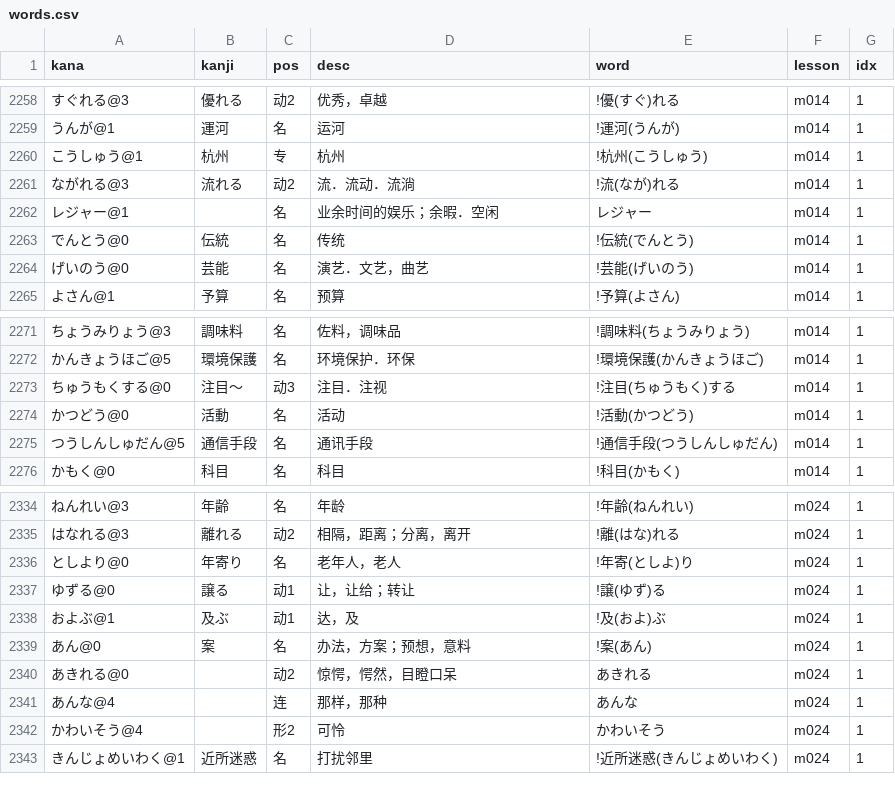
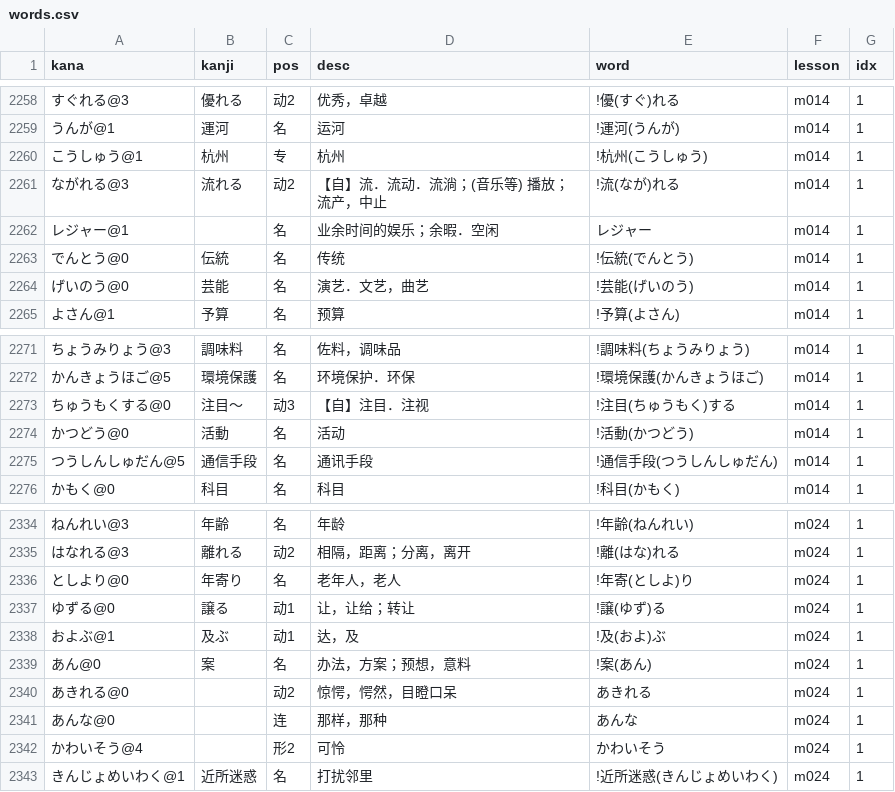
Before and after one commit to wizicer/LearnJapan, a CSV file: _data/words.csv, drawn as a sheet; only a part is shown, gaps mark what is left out; the diff covers the shown part only.

```diff
--- a/_data/words.csv
+++ b/_data/words.csv
@@ -2260,3 +2260,3 @@ kana,kanji,pos,desc,word,lesson,idx
 こうしゅう@1                      , 杭州                       , 专   , 杭州                                               , !杭州(こうしゅう)                             , m014 , 1
-ながれる@3                        , 流れる                     , 动2  , 流．流动．流淌                                     , !流(なが)れる                                 , m014 , 1
+ながれる@3                        , 流れる                     , 动2  , 【自】流．流动．流淌；(音乐等) 播放；流产，中止    , !流(なが)れる                                 , m014 , 1
 レジャー@1                        ,                            , 名   , 业余时间的娱乐；余暇．空闲                         , レジャー                                      , m014 , 1
@@ -2272,3 +2272,3 @@ kana,kanji,pos,desc,word,lesson,idx
 かんきょうほご@5                  , 環境保護                   , 名   , 环境保护．环保                                     , !環境保護(かんきょうほご)                     , m014 , 1
-ちゅうもくする@0                  , 注目～                     , 动3  , 注目．注视                                         , !注目(ちゅうもく)する                         , m014 , 1
+ちゅうもくする@0                  , 注目～                     , 动3  , 【自】注目．注视                                   , !注目(ちゅうもく)する                         , m014 , 1
 かつどう@0                        , 活動                       , 名   , 活动                                               , !活動(かつどう)                               , m014 , 1
@@ -2340,3 +2340,3 @@ kana,kanji,pos,desc,word,lesson,idx
 あきれる@0                        ,                            , 动2  , 惊愕，愕然，目瞪口呆                               , あきれる                                      , m024 , 1
-あんな@4                          ,                            , 连   , 那样，那种                                         , あんな                                        , m024 , 1
+あんな@0                          ,                            , 连   , 那样，那种                                         , あんな                                        , m024 , 1
 かわいそう@4                      ,                            , 形2  , 可怜                                               , かわいそう                                    , m024 , 1
```
Also changed, not shown: 18 edited cells elsewhere in this file, _data/idiom.csv.
